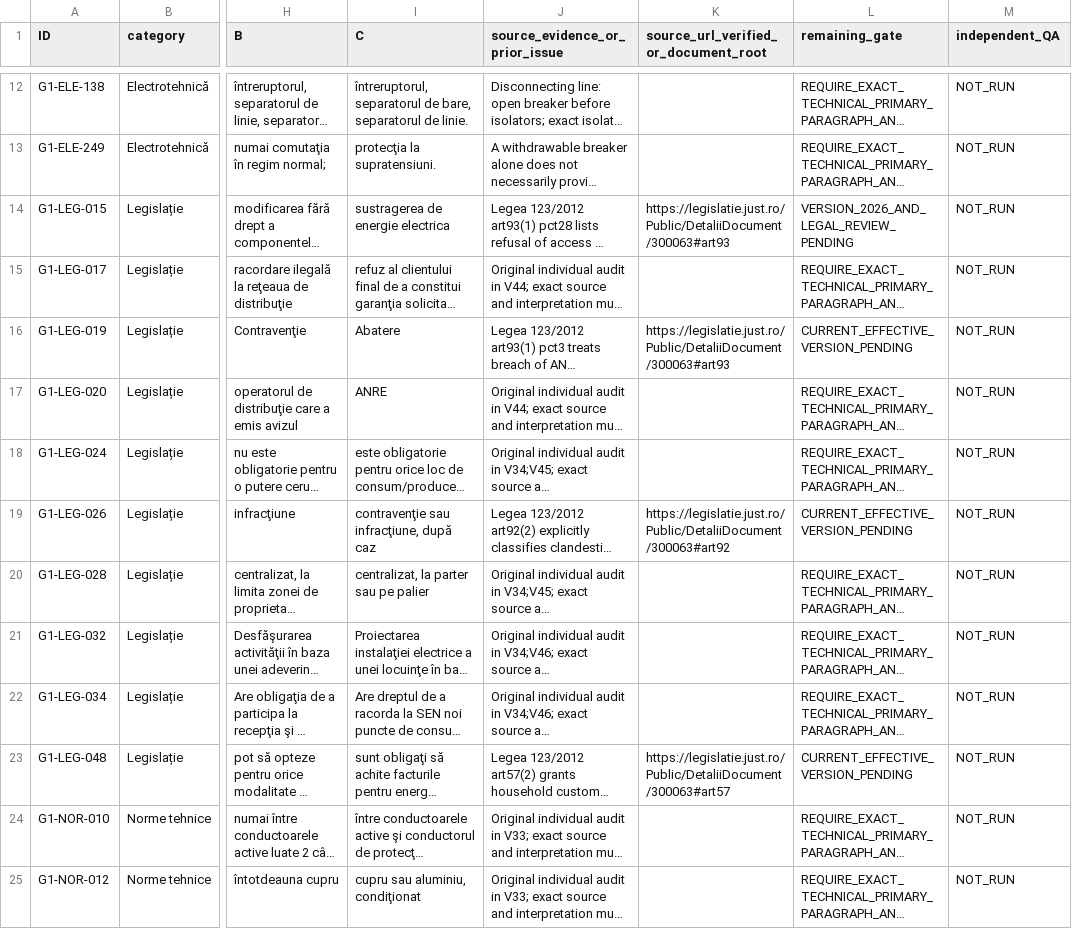
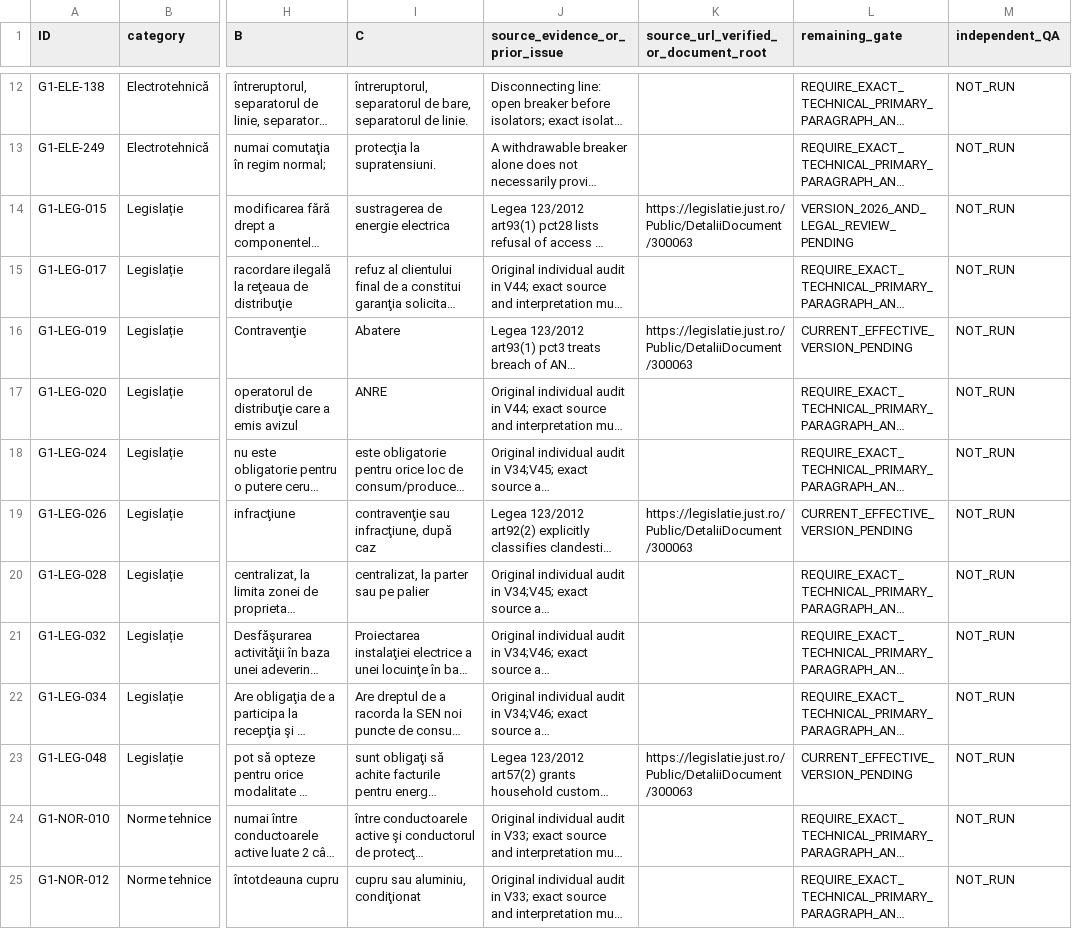
Before and after one commit to AcoBenny/ANRE_Trainer, a CSV file: docs/QUESTION_AUDIT/V74_P0_71_EXPLICIT_ADJUDICATION_QUEUE.csv, drawn as a sheet; only a part is shown, gaps mark what is left out; long unchanged cells end in …; the diff names each change by its address in the sheet, - before the commit and + after, or states it on an @@ line.

Commit message:
docs(anre): remove unverified URL anchors from V74 evidence queue

```diff
--- a/docs/QUESTION_AUDIT/V74_P0_71_EXPLICIT_ADJUDICATION_QUEUE.csv
+++ b/docs/QUESTION_AUDIT/V74_P0_71_EXPLICIT_ADJUDICATION_QUEUE.csv
-K14: https://legislatie.just.ro/Public/DetaliiDocument/300063#art93
+K14: https://legislatie.just.ro/Public/DetaliiDocument/300063
-K16: https://legislatie.just.ro/Public/DetaliiDocument/300063#art93
+K16: https://legislatie.just.ro/Public/DetaliiDocument/300063
-K19: https://legislatie.just.ro/Public/DetaliiDocument/300063#art92
+K19: https://legislatie.just.ro/Public/DetaliiDocument/300063
-K23: https://legislatie.just.ro/Public/DetaliiDocument/300063#art57
+K23: https://legislatie.just.ro/Public/DetaliiDocument/300063
```
